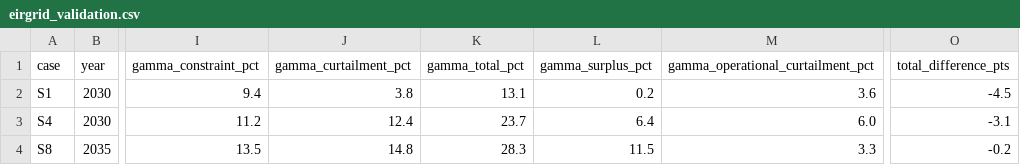
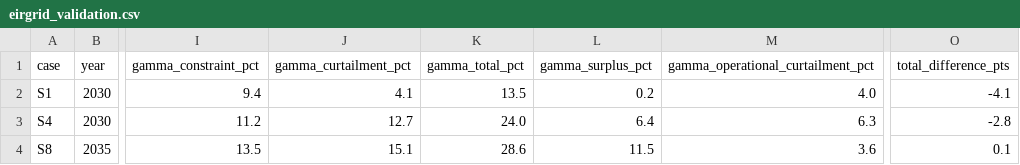
Before and after one commit to WESTEnergyIreland/WEST_GAMMA, a CSV file: analysis/output/eirgrid_validation.csv, drawn as a sheet; only a part is shown, gaps mark what is left out; the diff names each change by its address in the sheet, - before the commit and + after, or states it on an @@ line.

```diff
--- a/analysis/output/eirgrid_validation.csv
+++ b/analysis/output/eirgrid_validation.csv
-J2 (gamma_curtailment_pct): 3.8
+J2 (gamma_curtailment_pct): 4.1
-K2 (gamma_total_pct): 13.1
+K2 (gamma_total_pct): 13.5
-M2: 3.6
+M2: 4.0
-O2 (total_difference_pts): -4.5
+O2 (total_difference_pts): -4.1
-J3 (gamma_curtailment_pct): 12.4
+J3 (gamma_curtailment_pct): 12.7
-K3 (gamma_total_pct): 23.7
+K3 (gamma_total_pct): 24.0
-M3: 6.0
+M3: 6.3
-O3 (total_difference_pts): -3.1
+O3 (total_difference_pts): -2.8
-J4 (gamma_curtailment_pct): 14.8
+J4 (gamma_curtailment_pct): 15.1
-K4 (gamma_total_pct): 28.3
+K4 (gamma_total_pct): 28.6
-M4: 3.3
+M4: 3.6
-O4 (total_difference_pts): -0.2
+O4 (total_difference_pts): 0.1
```
Also changed, not shown: 4 other files.
